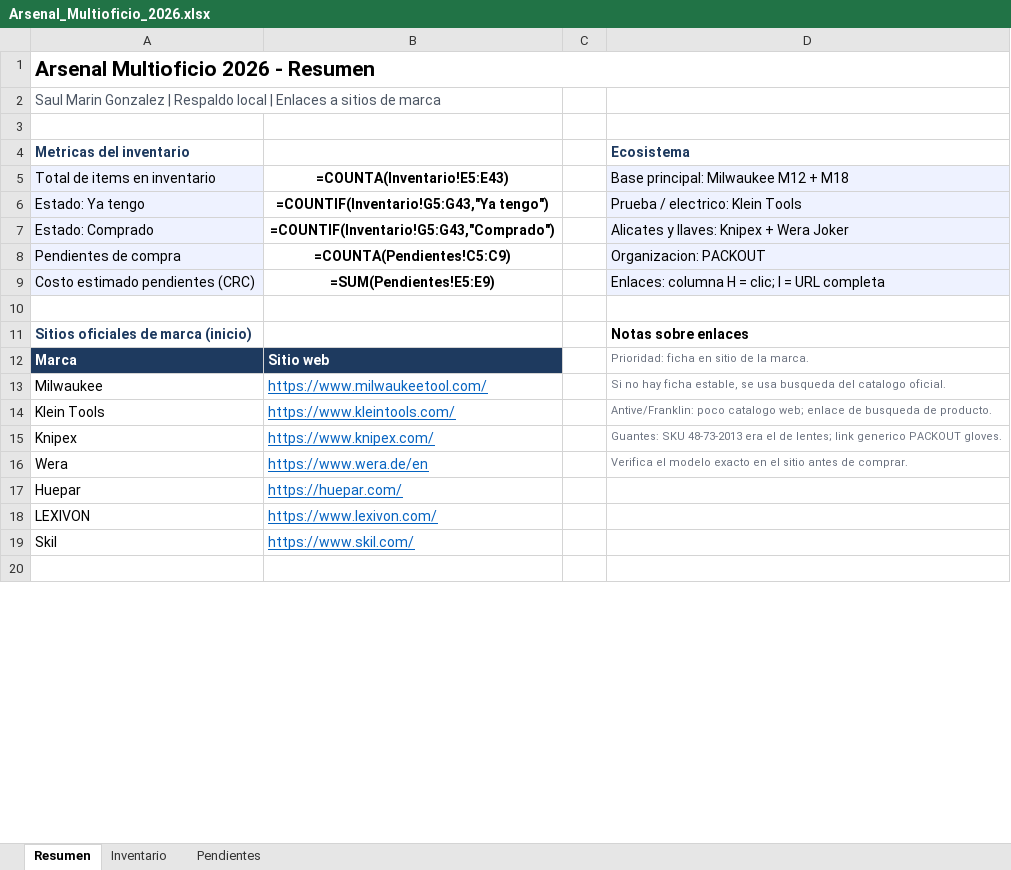
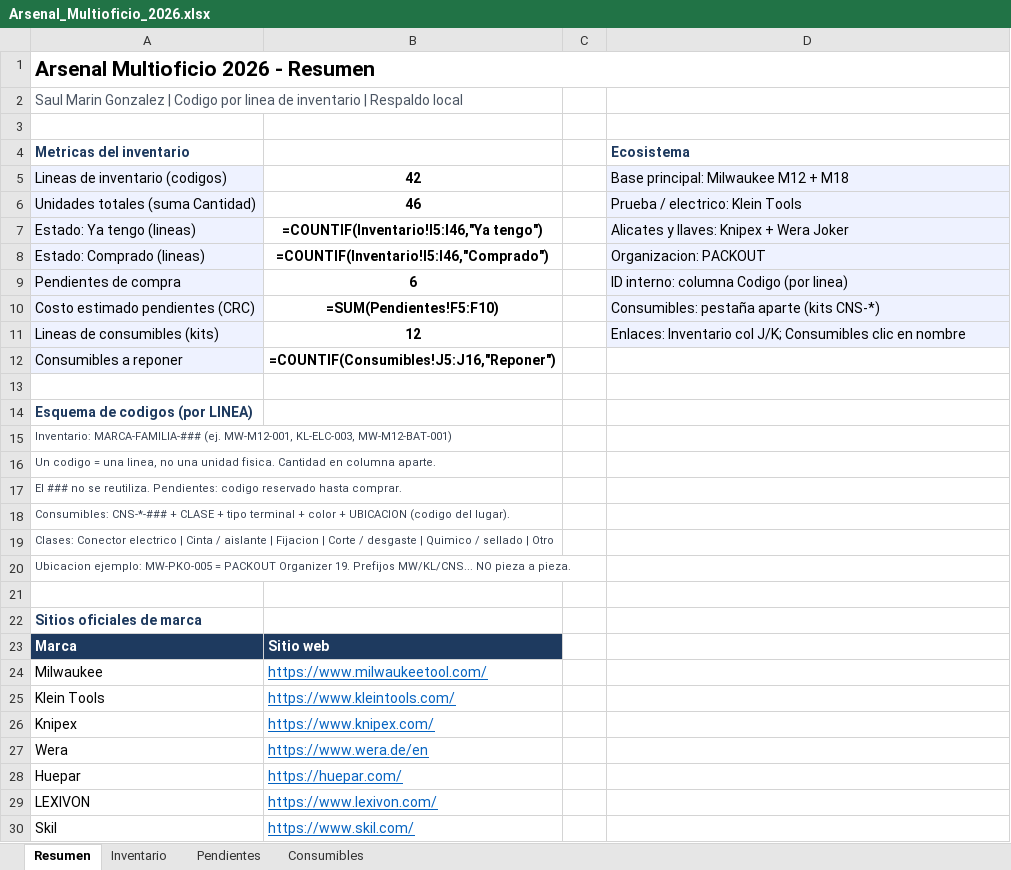
Before and after one commit to saelmago/Grok_Projects, an Excel workbook: Herramientas/inventario/Arsenal_Multioficio_2026.xlsx, sheet Resumen, drawn as a sheet; only a part is shown; the shorter side is filled out with more unchanged rows; values as stored, in another font and other column widths than the file's, no borders; formulas without a stored value are shown as written; removed rows and columns are numbered as before the commit, all else as after; the diff covers the shown part only; the diff names each change by its address in the sheet, - before the commit and + after, or states it on an @@ line.

Commit message:
Inventario: codigos, consumibles Amazon y pendiente de orden
- Codigos por linea, cantidad y PACKOUT MW-PKO-005
- Pestaña Consumibles: Spade, solder seal, BHT crimp y non-insulated
- Pendiente CNS-ORD-AMZ-001: terminar de cargar orden Amazon

```diff
--- a/Herramientas/inventario/Arsenal_Multioficio_2026.xlsx (sheet Resumen)
+++ b/Herramientas/inventario/Arsenal_Multioficio_2026.xlsx (sheet Resumen)
+sheet tab: Consumibles
-A2 (Metricas del inventario): …Gonzalez | Respaldo local | Enlaces a sitios de marca
+A2 (Metricas del inventario): …Gonzalez | Codigo por linea de inventario | Respaldo local
-row 5: Total de items en inventario | =COUNTA(Inventario!E5:E43) |  | Base principal: Milwaukee M12 + M18
-row 6: Estado: Ya tengo | =COUNTIF(Inventario!G5:G43,"Ya tengo") |  | Prueba / electrico: Klein Tools
+row 5: Lineas de inventario (codigos) | 42 |  | Base principal: Milwaukee M12 + M18
+row 6: Unidades totales (suma Cantidad) | 46 |  | Prueba / electrico: Klein Tools
-A7 (Metricas del inventario): Estado: Comprado
+A7 (Metricas del inventario): Estado: Ya tengo (lineas)
-B7: =COUNTIF(Inventario!G5:G43,"Comprado")
+B7: =COUNTIF(Inventario!I5:I46,"Ya tengo")
+row 8: Estado: Comprado (lineas) | =COUNTIF(Inventario!I5:I46,"Comprado") |  | Organizacion: PACKOUT
-B9: =COUNTA(Pendientes!C5:C9)
+B9: 6
-D9 (Ecosistema): Organizacion: PACKOUT
+D9 (Ecosistema): ID interno: columna Codigo (por linea)
-B10: =SUM(Pendientes!E5:E9)
+B10: =SUM(Pendientes!F5:F10)
-D10 (Ecosistema): Enlaces: columna H = clic; I = URL completa
+D10 (Ecosistema): Consumibles: pestaña aparte (kits CNS-*)
+row 11: Lineas de consumibles (kits) | 12 |  | Enlaces: Inventario col J/K; Consumibles clic en nombre
+row 12: Consumibles a reponer | =COUNTIF(Consumibles!J5:J16,"Reponer")
+row 14: Esquema de codigos (por LINEA)
+row 15: Inventario: MARCA-FAMILIA-### (ej. MW-M12-001, KL-ELC-003, MW-M12-BAT-001)
+row 16: Un codigo = una linea, no una unidad fisica. Cantidad en columna aparte.
+row 17: El ### no se reutiliza. Pendientes: codigo reservado hasta comprar.
+row 18: Consumibles: CNS-*-### + CLASE + tipo terminal + color + UBICACION (codigo del lugar).
+row 19: Clases: Conector electrico | Cinta / aislante | Fijacion | Corte / desgaste | Quimico / sellado | Otro
+row 20: Ubicacion ejemplo: MW-PKO-005 = PACKOUT Organizer 19. Prefijos MW/KL/CNS... NO pieza a pieza.
-row 21: Sitios oficiales de marca (inicio) |  |  | Notas sobre enlaces
+row 21: (empty)
+row 22: Sitios oficiales de marca
-D23 (Ecosistema): Prioridad: ficha en sitio de la marca.
+D23 (Ecosistema): (empty)
-D24 (Ecosistema): Si no hay ficha estable, se usa busqueda del catalogo oficial.
+D24 (Ecosistema): (empty)
-D25 (Ecosistema): Antive/Franklin: poco catalogo web; enlace de busqueda de producto.
+D25 (Ecosistema): (empty)
-D26 (Ecosistema): Guantes: SKU 48-73-2013 era el de lentes; link generico PACKOUT gloves.
+D26 (Ecosistema): (empty)
-D27 (Ecosistema): Verifica el modelo exacto en el sitio antes de comprar.
+D27 (Ecosistema): (empty)
```
Also changed, not shown: 11 edited cells elsewhere in this sheet, sheet Inventario, sheet Pendientes, 5 other files.
